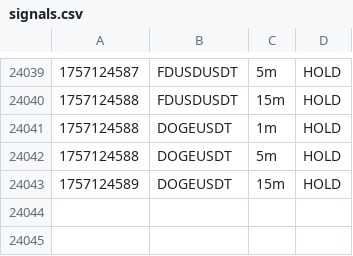
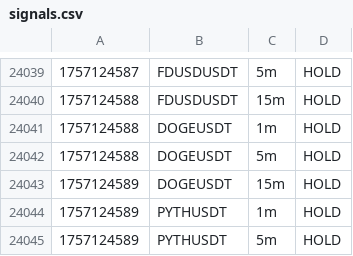
Before and after one commit to nicolasfoltzer77-tech/Scalp, a CSV file: var/dashboard/signals.csv, drawn as a sheet; only a part is shown, gaps mark what is left out.

Commit message:
chore(sync): auto 2025-09-06_02:09Z

```diff
--- a/var/dashboard/signals.csv
+++ b/var/dashboard/signals.csv
@@ -24043 +24043,3 @@
 1757124589,DOGEUSDT,15m,HOLD,
+1757124589,PYTHUSDT,1m,HOLD,
+1757124589,PYTHUSDT,5m,HOLD,
```
